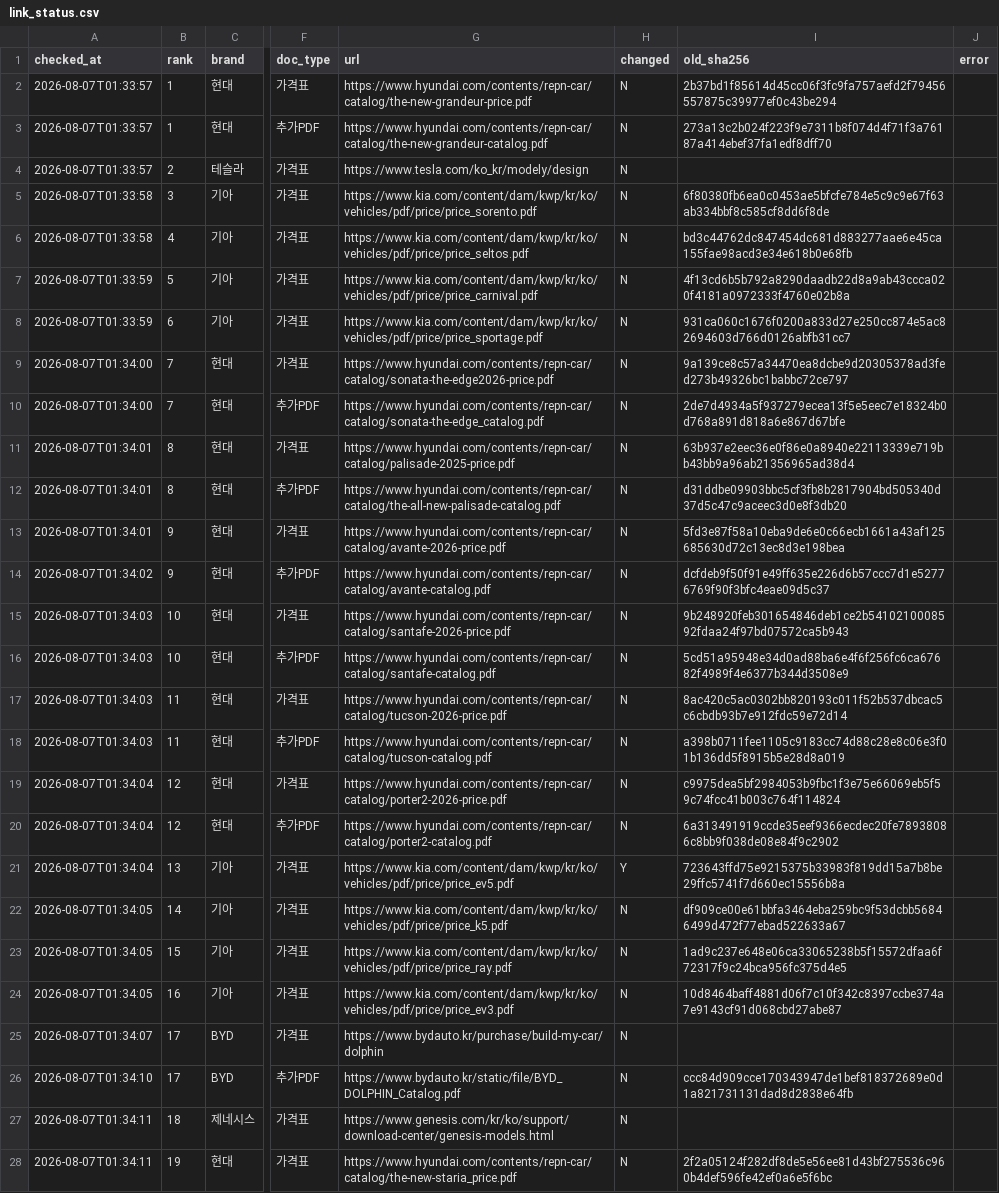
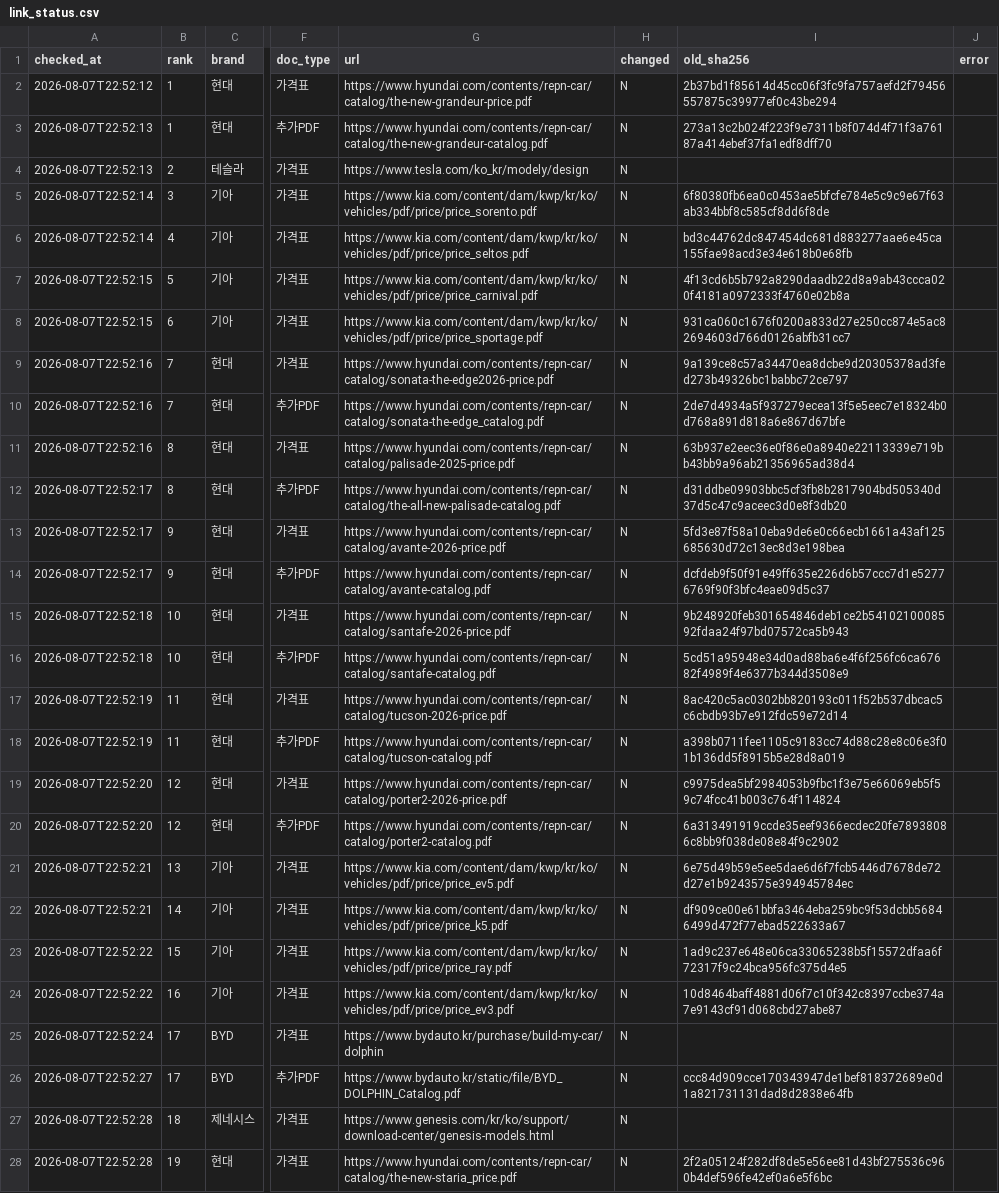
Before and after one commit to talgpro1-art/youngman-helper, a CSV file: data/link_status.csv, drawn as a sheet; only a part is shown, gaps mark what is left out; the diff covers the shown part only; the diff names each change by its address in the sheet, - before the commit and + after, or states it on an @@ line.

```diff
--- a/data/link_status.csv
+++ b/data/link_status.csv
-A2 (checked_at): 2026-08-07T01:33:57
+A2 (checked_at): 2026-08-07T22:52:12
-A3:A4 (checked_at): 2026-08-07T01:33:57
+A3:A4 (checked_at): 2026-08-07T22:52:13
-A5:A6 (checked_at): 2026-08-07T01:33:58
+A5:A6 (checked_at): 2026-08-07T22:52:14
-A7:A8 (checked_at): 2026-08-07T01:33:59
+A7:A8 (checked_at): 2026-08-07T22:52:15
-A9:A10 (checked_at): 2026-08-07T01:34:00
+A9:A10 (checked_at): 2026-08-07T22:52:16
-A11 (checked_at): 2026-08-07T01:34:01
+A11 (checked_at): 2026-08-07T22:52:16
-A12:A13 (checked_at): 2026-08-07T01:34:01
+A12:A13 (checked_at): 2026-08-07T22:52:17
-A14 (checked_at): 2026-08-07T01:34:02
+A14 (checked_at): 2026-08-07T22:52:17
-A15:A16 (checked_at): 2026-08-07T01:34:03
+A15:A16 (checked_at): 2026-08-07T22:52:18
-A17:A18 (checked_at): 2026-08-07T01:34:03
+A17:A18 (checked_at): 2026-08-07T22:52:19
-A19:A20 (checked_at): 2026-08-07T01:34:04
+A19:A20 (checked_at): 2026-08-07T22:52:20
-A21 (checked_at): 2026-08-07T01:34:04
+A21 (checked_at): 2026-08-07T22:52:21
-H21 (changed): Y
+H21 (changed): N
-I21 (old_sha256): 723643ffd75e9215375b33983f819dd15a7b8be29ffc5741f7d660ec15556b8a
+I21 (old_sha256): 6e75d49b59e5ee5dae6d6f7fcb5446d7678de72d27e1b9243575e394945784ec
-A22 (checked_at): 2026-08-07T01:34:05
+A22 (checked_at): 2026-08-07T22:52:21
-A23:A24 (checked_at): 2026-08-07T01:34:05
+A23:A24 (checked_at): 2026-08-07T22:52:22
-A25 (checked_at): 2026-08-07T01:34:07
+A25 (checked_at): 2026-08-07T22:52:24
-A26 (checked_at): 2026-08-07T01:34:10
+A26 (checked_at): 2026-08-07T22:52:27
-A27:A28 (checked_at): 2026-08-07T01:34:11
+A27:A28 (checked_at): 2026-08-07T22:52:28
```
Also changed, not shown: 47 edited cells elsewhere in this file, 1 other file.
